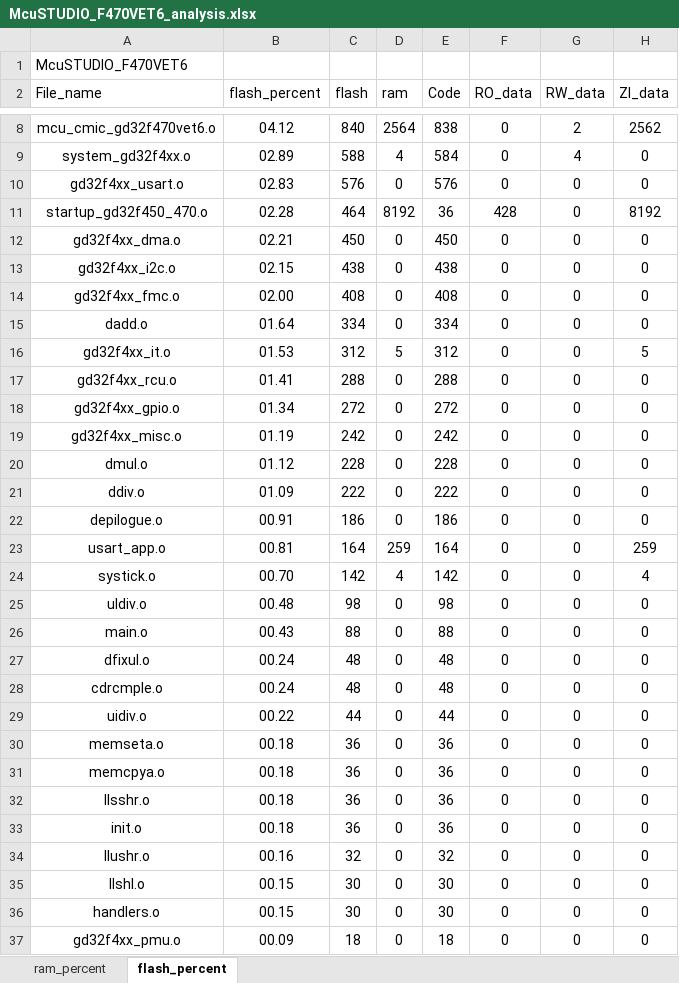
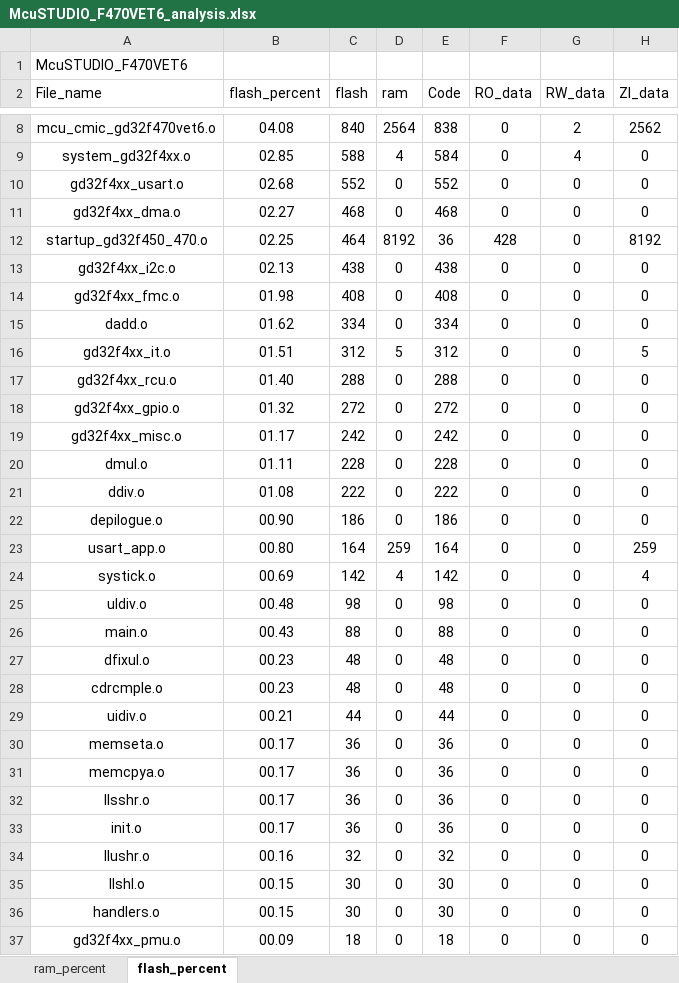
Before and after one commit to snhoiaf/-, an Excel workbook: Project/BL/MDK/McuSTUDIO_F470VET6_analysis.xlsx, sheet flash_percent, drawn as a sheet; only a part is shown, gaps mark what is left out; values as stored, in another font and other column widths than the file's, no borders; charts and pictures and table styles not drawn; removed rows and columns are numbered as before the commit, all else as after; the diff covers the shown part only; the diff names each change by its address in the sheet, - before the commit and + after, or states it on an @@ line.

```diff
--- a/Project/BL/MDK/McuSTUDIO_F470VET6_analysis.xlsx (sheet flash_percent)
+++ b/Project/BL/MDK/McuSTUDIO_F470VET6_analysis.xlsx (sheet flash_percent)
-B8 (flash_percent): 04.12
+B8 (flash_percent): 04.08
-B9 (flash_percent): 02.89
+B9 (flash_percent): 02.85
-B10 (flash_percent): 02.83
+B10 (flash_percent): 02.68
-C10 (flash): 576
+C10 (flash): 552
-E10 (Code): 576
+E10 (Code): 552
+row 11: gd32f4xx_dma.o | 02.27 | 468 | 0 | 468 | 0 | 0 | 0
-B12 (flash_percent): 02.28
+B12 (flash_percent): 02.25
-row 12: gd32f4xx_dma.o | 02.21 | 450 | 0 | 450 | 0 | 0 | 0
-B13 (flash_percent): 02.15
+B13 (flash_percent): 02.13
-B14 (flash_percent): 02.00
+B14 (flash_percent): 01.98
-B15 (flash_percent): 01.64
+B15 (flash_percent): 01.62
-B16 (flash_percent): 01.53
+B16 (flash_percent): 01.51
-B17 (flash_percent): 01.41
+B17 (flash_percent): 01.40
-B18 (flash_percent): 01.34
+B18 (flash_percent): 01.32
-B19 (flash_percent): 01.19
+B19 (flash_percent): 01.17
-B20 (flash_percent): 01.12
+B20 (flash_percent): 01.11
-B21 (flash_percent): 01.09
+B21 (flash_percent): 01.08
-B22 (flash_percent): 00.91
+B22 (flash_percent): 00.90
-B23 (flash_percent): 00.81
+B23 (flash_percent): 00.80
-B24 (flash_percent): 00.70
+B24 (flash_percent): 00.69
-B27:B28 (flash_percent): 00.24
+B27:B28 (flash_percent): 00.23
-B29 (flash_percent): 00.22
+B29 (flash_percent): 00.21
-B30:B33 (flash_percent): 00.18
+B30:B33 (flash_percent): 00.17
```
Also changed, not shown: 1 added row, 1 removed row and 4 edited cells elsewhere in this sheet, sheet ram_percent, charts or pictures, Project/APP/MDK/McuSTUDIO_F470VET6_analysis.xlsx, 7 other files.
